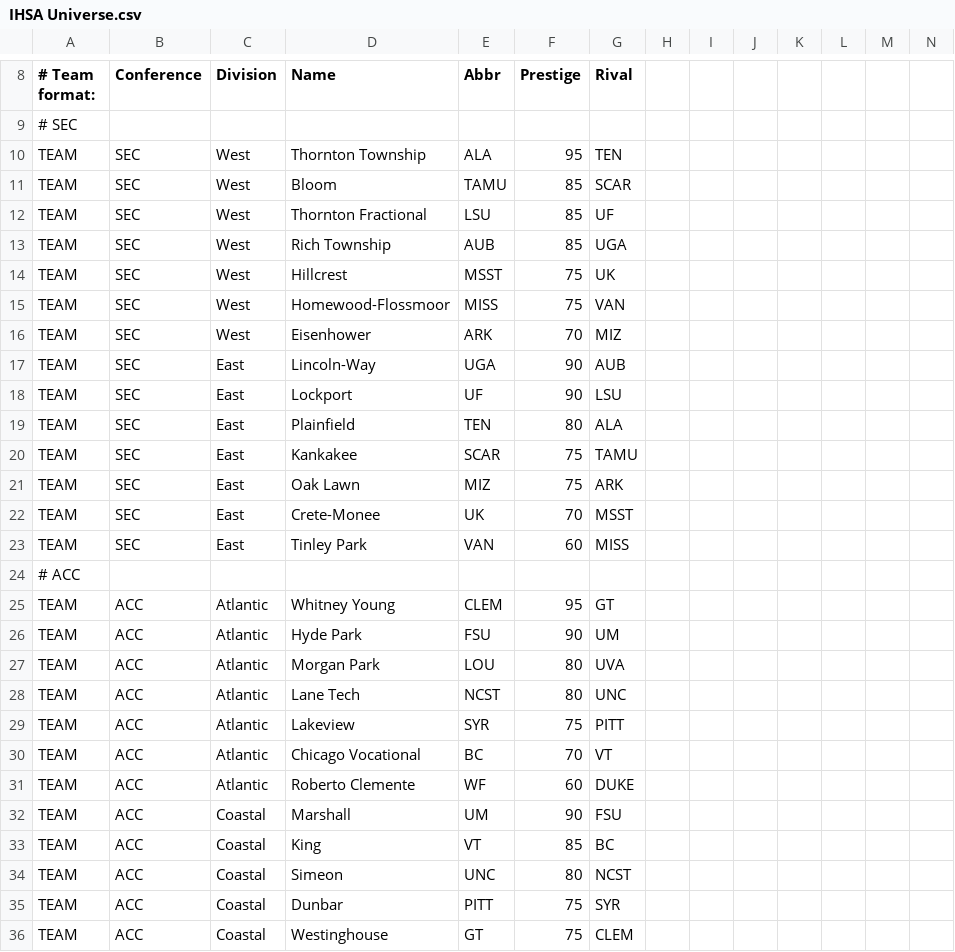
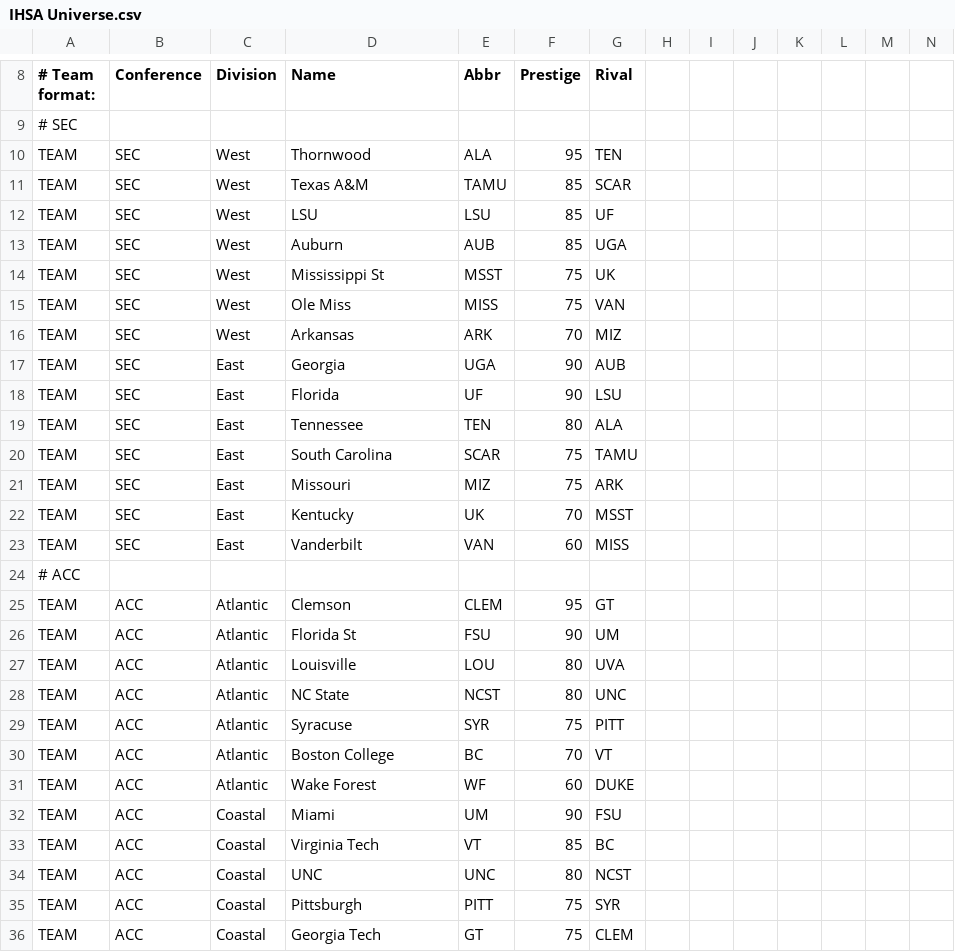
Before and after one commit to herelieszay/CBFII, a CSV file: IHSA Universe.csv, drawn as a sheet; only a part is shown, gaps mark what is left out; the diff covers the shown part only; the diff names each change by its address in the sheet, - before the commit and + after, or states it on an @@ line.

Commit message:
Update IHSA Universe.csv

```diff
--- a/IHSA Universe.csv
+++ b/IHSA Universe.csv
-D10 (Name): Thornton Township
+D10 (Name): Thornwood
-D11 (Name): Bloom
+D11 (Name): Texas A&M
-D12 (Name): Thornton Fractional
+D12 (Name): LSU
-D13 (Name): Rich Township
+D13 (Name): Auburn
-D14 (Name): Hillcrest
+D14 (Name): Mississippi St
-D15 (Name): Homewood-Flossmoor
+D15 (Name): Ole Miss
-D16 (Name): Eisenhower
+D16 (Name): Arkansas
-D17 (Name): Lincoln-Way
+D17 (Name): Georgia
-D18 (Name): Lockport
+D18 (Name): Florida
-D19 (Name): Plainfield
+D19 (Name): Tennessee
-D20 (Name): Kankakee
+D20 (Name): South Carolina
-D21 (Name): Oak Lawn
+D21 (Name): Missouri
-D22 (Name): Crete-Monee
+D22 (Name): Kentucky
-D23 (Name): Tinley Park
+D23 (Name): Vanderbilt
-D25 (Name): Whitney Young
+D25 (Name): Clemson
-D26 (Name): Hyde Park
+D26 (Name): Florida St
-D27 (Name): Morgan Park
+D27 (Name): Louisville
-D28 (Name): Lane Tech
+D28 (Name): NC State
-D29 (Name): Lakeview
+D29 (Name): Syracuse
-D30 (Name): Chicago Vocational
+D30 (Name): Boston College
-D31 (Name): Roberto Clemente
+D31 (Name): Wake Forest
-D32 (Name): Marshall
+D32 (Name): Miami
-D33 (Name): King
+D33 (Name): Virginia Tech
-D34 (Name): Simeon
+D34 (Name): UNC
-D35 (Name): Dunbar
+D35 (Name): Pittsburgh
-D36 (Name): Westinghouse
+D36 (Name): Georgia Tech
```
Also changed, not shown: 59 edited cells elsewhere in this file.
